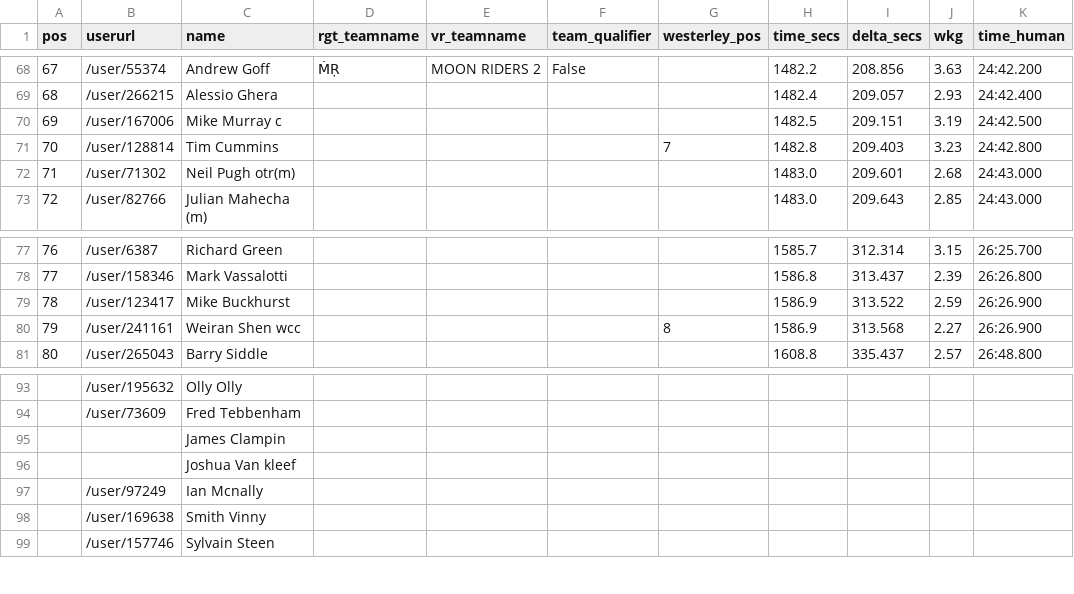
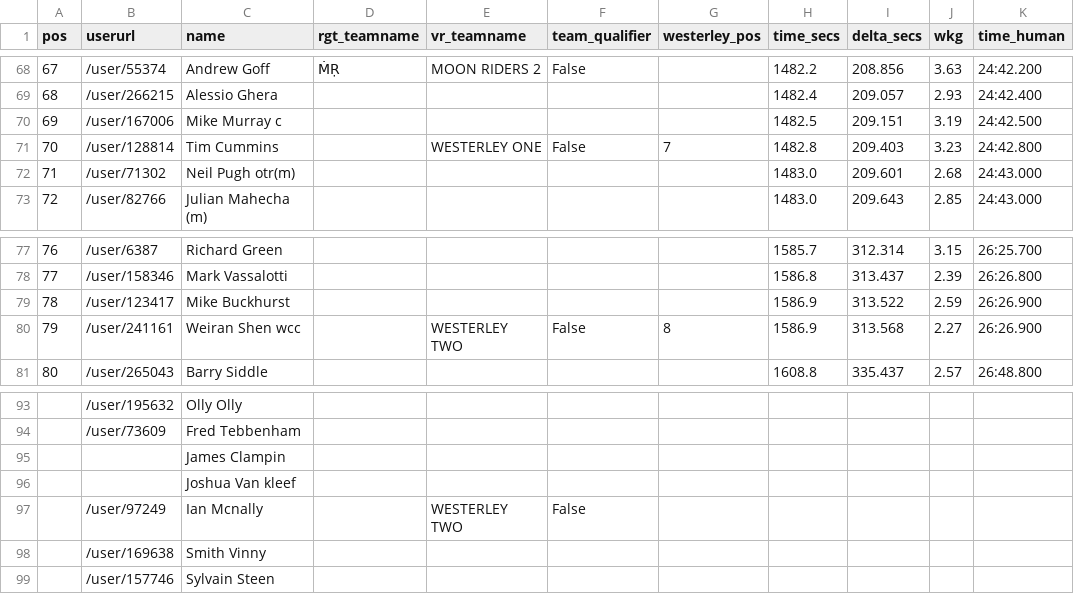
Before and after one commit to bucko909/westerley_rgt_results, a CSV file: out/01_103168.csv, drawn as a sheet; only a part is shown, gaps mark what is left out; the diff names each change by its address in the sheet, - before the commit and + after, or states it on an @@ line.

```diff
--- a/out/01_103168.csv
+++ b/out/01_103168.csv
-E71 (vr_teamname): (empty)
+E71 (vr_teamname): WESTERLEY ONE
-F71 (team_qualifier): (empty)
+F71 (team_qualifier): False
-E80 (vr_teamname): (empty)
+E80 (vr_teamname): WESTERLEY TWO
-F80 (team_qualifier): (empty)
+F80 (team_qualifier): False
-E97 (vr_teamname): (empty)
+E97 (vr_teamname): WESTERLEY TWO
-F97 (team_qualifier): (empty)
+F97 (team_qualifier): False
```
Also changed, not shown: data/teams.csv, out/02_103166_users_cumulative_best6.csv, 5 other files.
